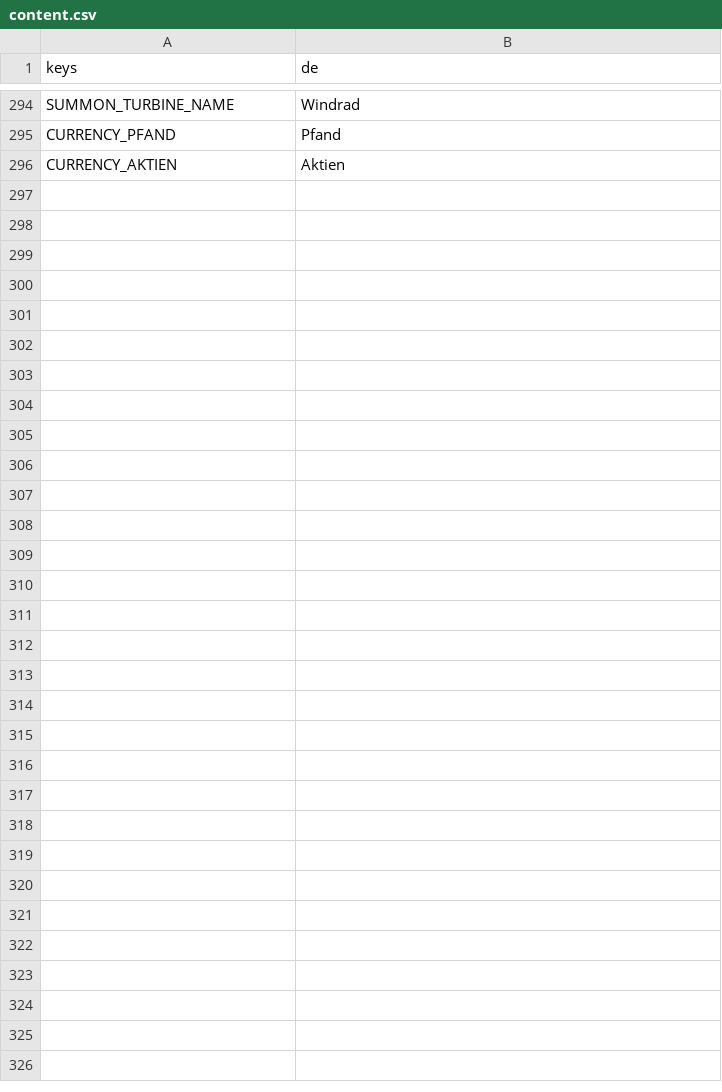
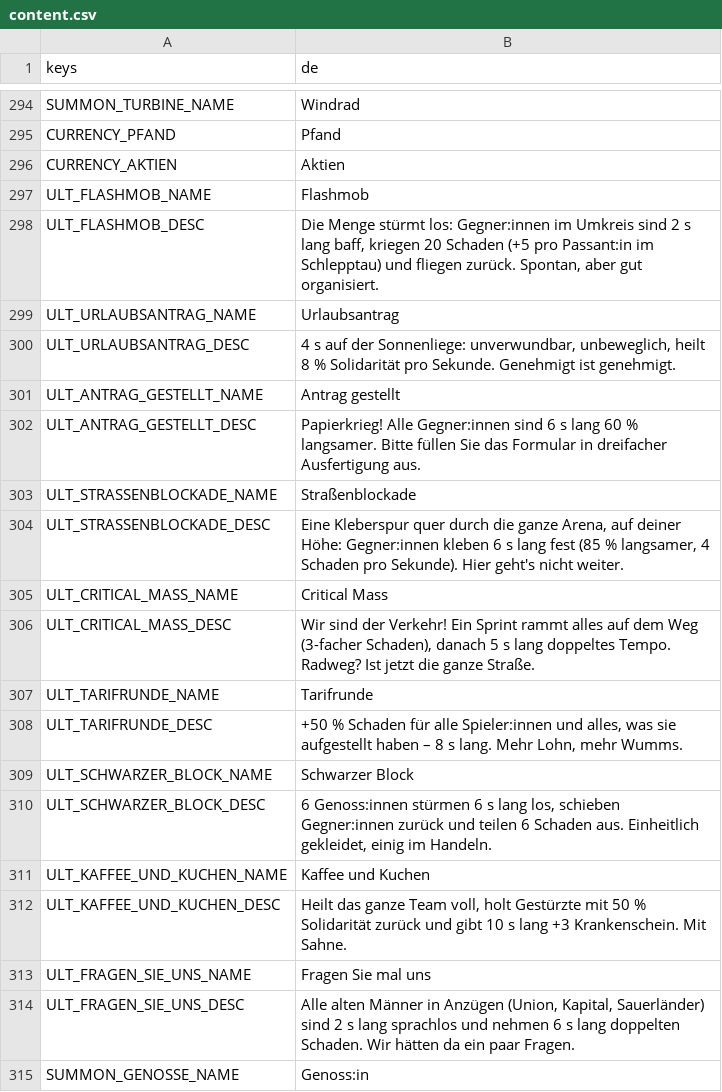
Before and after one commit to W3ltraumaff3/brandmauer, a CSV file: i18n/content.csv, drawn as a sheet; only a part is shown, gaps mark what is left out; the diff names each change by its address in the sheet, - before the commit and + after, or states it on an @@ line.

```diff
--- a/i18n/content.csv
+++ b/i18n/content.csv
+row 297: ULT_FLASHMOB_NAME | Flashmob
+row 298: ULT_FLASHMOB_DESC | Die Menge stürmt los: Gegner:innen im Umkreis sind 2 s lang baff, kriegen 20 Schaden (+5 pro Passant:in im Schlepptau) und fliegen zurück. Spontan, aber gut organisiert.
+row 299: ULT_URLAUBSANTRAG_NAME | Urlaubsantrag
+row 300: ULT_URLAUBSANTRAG_DESC | 4 s auf der Sonnenliege: unverwundbar, unbeweglich, heilt 8 % Solidarität pro Sekunde. Genehmigt ist genehmigt.
+row 301: ULT_ANTRAG_GESTELLT_NAME | Antrag gestellt
+row 302: ULT_ANTRAG_GESTELLT_DESC | Papierkrieg! Alle Gegner:innen sind 6 s lang 60 % langsamer. Bitte füllen Sie das Formular in dreifacher Ausfertigung aus.
+row 303: ULT_STRASSENBLOCKADE_NAME | Straßenblockade
+row 304: ULT_STRASSENBLOCKADE_DESC | Eine Kleberspur quer durch die ganze Arena, auf deiner Höhe: Gegner:innen kleben 6 s lang fest (85 % langsamer, 4 Schaden pro Sekunde). Hier geht's nicht weiter.
+row 305: ULT_CRITICAL_MASS_NAME | Critical Mass
+row 306: ULT_CRITICAL_MASS_DESC | Wir sind der Verkehr! Ein Sprint rammt alles auf dem Weg (3-facher Schaden), danach 5 s lang doppeltes Tempo. Radweg? Ist jetzt die ganze Straße.
+row 307: ULT_TARIFRUNDE_NAME | Tarifrunde
+row 308: ULT_TARIFRUNDE_DESC | +50 % Schaden für alle Spieler:innen und alles, was sie aufgestellt haben – 8 s lang. Mehr Lohn, mehr Wumms.
+row 309: ULT_SCHWARZER_BLOCK_NAME | Schwarzer Block
+row 310: ULT_SCHWARZER_BLOCK_DESC | 6 Genoss:innen stürmen 6 s lang los, schieben Gegner:innen zurück und teilen 6 Schaden aus. Einheitlich gekleidet, einig im Handeln.
+row 311: ULT_KAFFEE_UND_KUCHEN_NAME | Kaffee und Kuchen
+row 312: ULT_KAFFEE_UND_KUCHEN_DESC | Heilt das ganze Team voll, holt Gestürzte mit 50 % Solidarität zurück und gibt 10 s lang +3 Krankenschein. Mit Sahne.
+row 313: ULT_FRAGEN_SIE_UNS_NAME | Fragen Sie mal uns
+row 314: ULT_FRAGEN_SIE_UNS_DESC | Alle alten Männer in Anzügen (Union, Kapital, Sauerländer) sind 2 s lang sprachlos und nehmen 6 s lang doppelten Schaden. Wir hätten da ein paar Fragen.
+row 315: SUMMON_GENOSSE_NAME | Genoss:in
```
Also changed, not shown: i18n/hud.csv, i18n/ui.csv, 14 other files.
